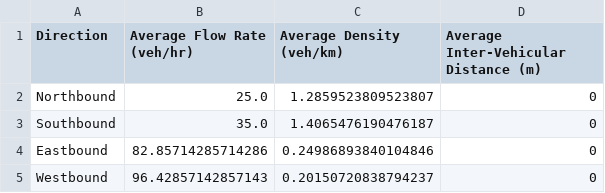
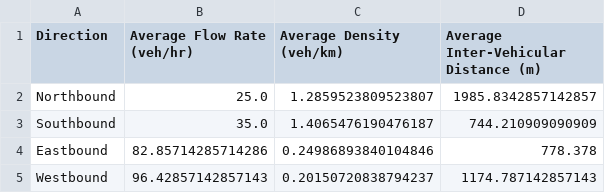
Before and after one commit to srl3630/CS690-MiniProj1, a CSV file: lyons/AM/traffic_data.csv, drawn as a sheet.

Commit message:
fixed inter-vehicular calculation, need to fix where getting data from

```diff
--- a/lyons/AM/traffic_data.csv
+++ b/lyons/AM/traffic_data.csv
@@ -1,5 +1,5 @@
 Direction,Average Flow Rate (veh/hr),Average Density (veh/km),Average Inter-Vehicular Distance (m)
-Northbound,25.0,1.2859523809523807,0
-Southbound,35.0,1.4065476190476187,0
-Eastbound,82.85714285714286,0.24986893840104846,0
-Westbound,96.42857142857143,0.20150720838794237,0
+Northbound,25.0,1.2859523809523807,1985.8342857142857
+Southbound,35.0,1.4065476190476187,744.210909090909
+Eastbound,82.85714285714286,0.24986893840104846,778.378
+Westbound,96.42857142857143,0.20150720838794237,1174.787142857143
```
Also changed, not shown: 1 other file.
